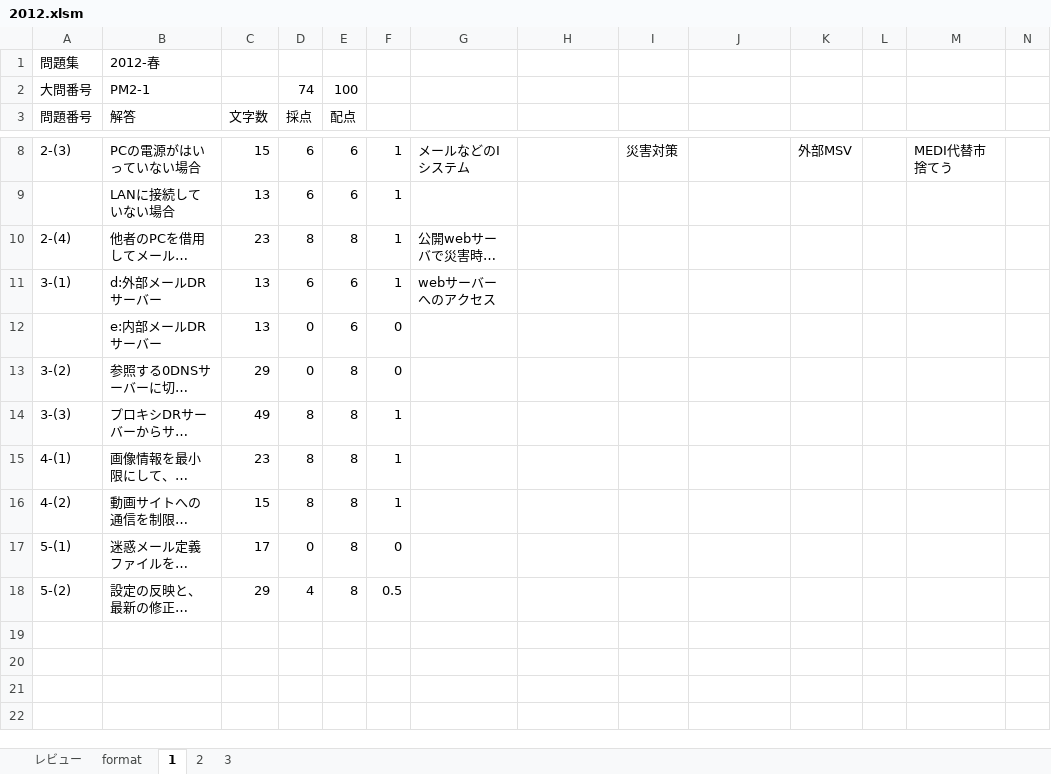
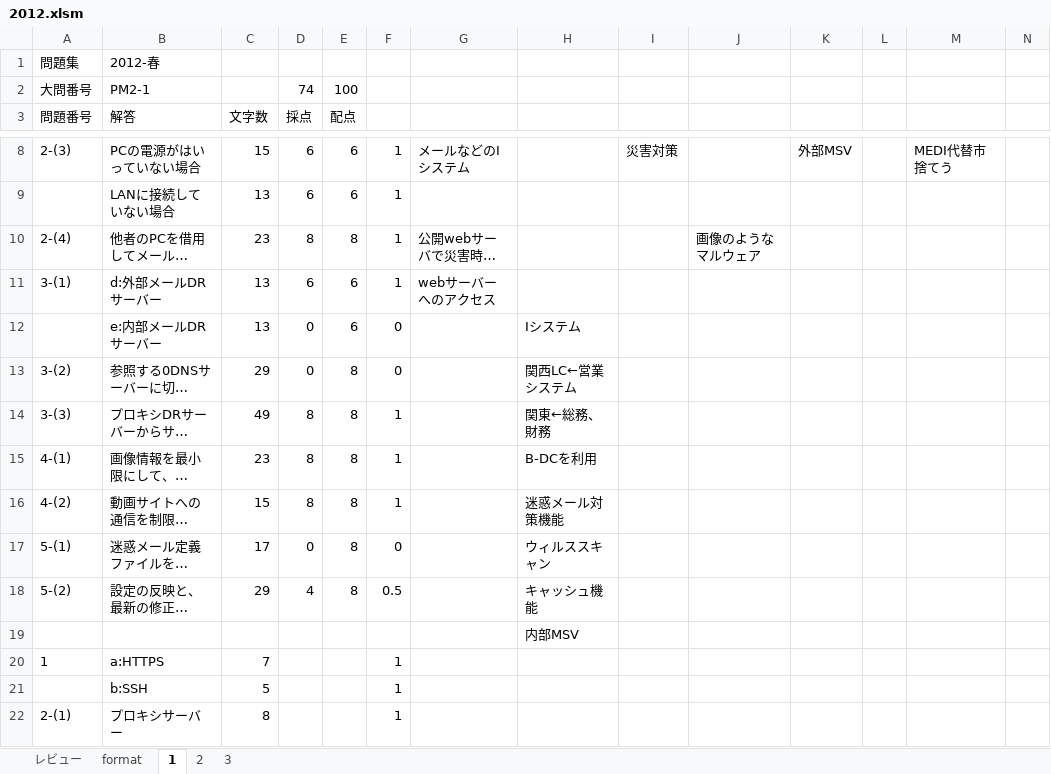
Before and after one commit to Shinichi0713/security_specialist, an Excel workbook: 2025/past_problems/2012.xlsm, sheet 1, drawn as a sheet; only a part is shown, gaps mark what is left out; long unchanged cells end in …; values as stored, in another font and other column widths than the file's, no borders; rows hold the shown columns only; the diff covers the shown part only; the diff names each change by its address in the sheet, - before the commit and + after, or states it on an @@ line.

Commit message:
up

```diff
--- a/2025/past_problems/2012.xlsm (sheet 1)
+++ b/2025/past_problems/2012.xlsm (sheet 1)
-J10: (empty)
+J10: 画像のようなマルウェア
-H12: (empty)
+H12: Iシステム
-H13: (empty)
+H13: 関西LC←営業システム
-H14: (empty)
+H14: 関東←総務、財務
-H15: (empty)
+H15: B-DCを利用
-H16: (empty)
+H16: 迷惑メール対策機能
-H17: (empty)
+H17: ウィルススキャン
-H18: (empty)
+H18: キャッシュ機能
+row 19:  |  |  |  |  |  |  | 内部MSV
+row 20: 1 | a:HTTPS | 7 |  |  | 1
+row 21:  | b:SSH | 5 |  |  | 1
+row 22: 2-(1) | プロキシサーバー | 8 |  |  | 1
```
Also changed, not shown: 12 added rows elsewhere in this sheet, charts or pictures.
